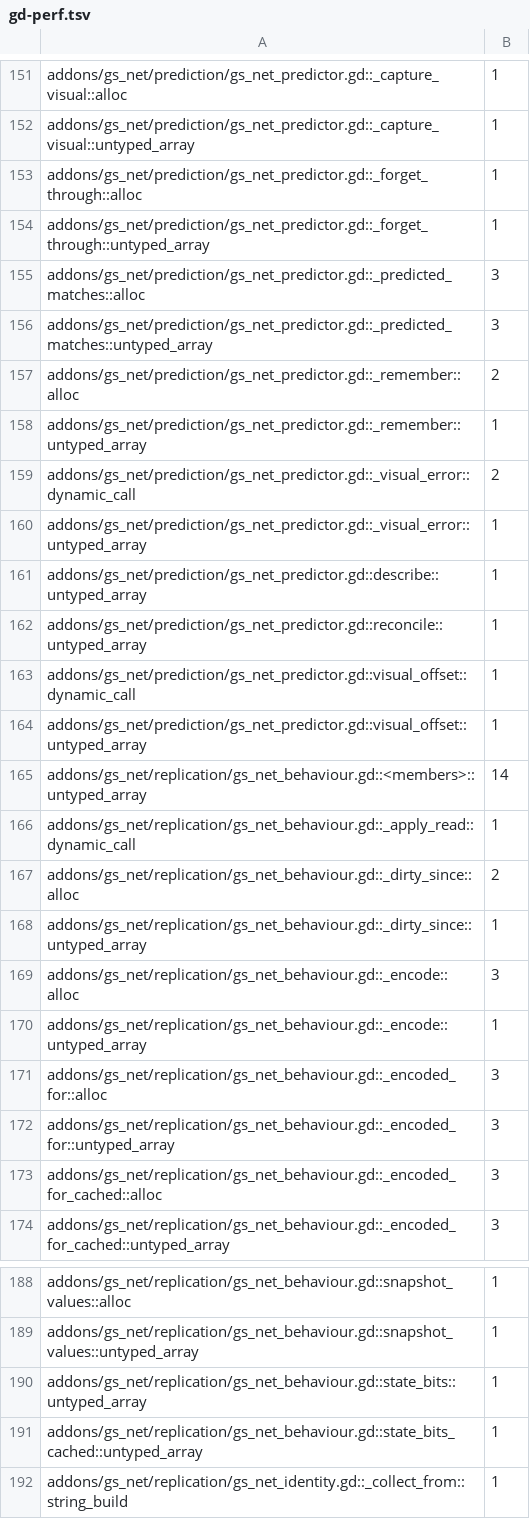
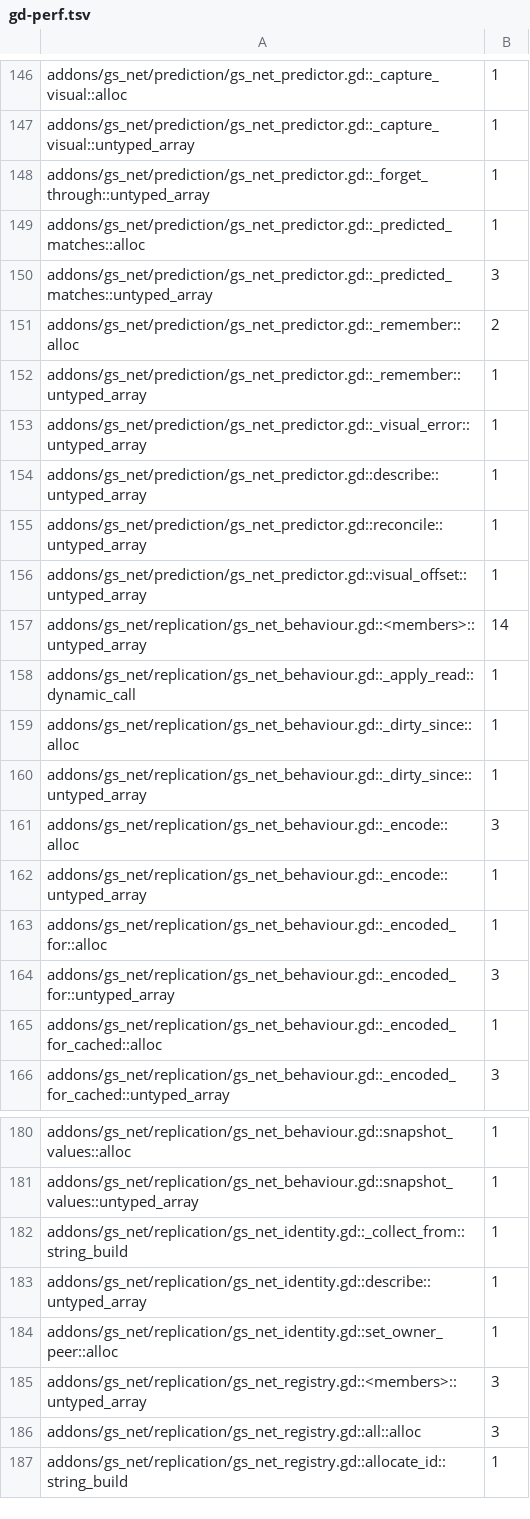
Before and after one commit to gamespice-platform/net, a TSV file: ci/efficiency/gd-perf.tsv, drawn as a sheet; only a part is shown, gaps mark what is left out; the shorter side is filled out with more unchanged rows; the diff covers the shown part only.

```diff
--- a/ci/efficiency/gd-perf.tsv
+++ b/ci/efficiency/gd-perf.tsv
@@ -152,5 +147,4 @@ addons/gs_net/prediction/gs_net_predictor.gd::_capture_visual::alloc	1
 addons/gs_net/prediction/gs_net_predictor.gd::_capture_visual::untyped_array	1
-addons/gs_net/prediction/gs_net_predictor.gd::_forget_through::alloc	1
 addons/gs_net/prediction/gs_net_predictor.gd::_forget_through::untyped_array	1
-addons/gs_net/prediction/gs_net_predictor.gd::_predicted_matches::alloc	3
+addons/gs_net/prediction/gs_net_predictor.gd::_predicted_matches::alloc	1
 addons/gs_net/prediction/gs_net_predictor.gd::_predicted_matches::untyped_array	3
@@ -158,3 +152,2 @@ addons/gs_net/prediction/gs_net_predictor.gd::_remember::alloc	2
 addons/gs_net/prediction/gs_net_predictor.gd::_remember::untyped_array	1
-addons/gs_net/prediction/gs_net_predictor.gd::_visual_error::dynamic_call	2
 addons/gs_net/prediction/gs_net_predictor.gd::_visual_error::untyped_array	1
@@ -162,3 +155,2 @@ addons/gs_net/prediction/gs_net_predictor.gd::describe::untyped_array	1
 addons/gs_net/prediction/gs_net_predictor.gd::reconcile::untyped_array	1
-addons/gs_net/prediction/gs_net_predictor.gd::visual_offset::dynamic_call	1
 addons/gs_net/prediction/gs_net_predictor.gd::visual_offset::untyped_array	1
@@ -166,3 +158,3 @@ addons/gs_net/replication/gs_net_behaviour.gd::<members>::untyped_array	14
 addons/gs_net/replication/gs_net_behaviour.gd::_apply_read::dynamic_call	1
-addons/gs_net/replication/gs_net_behaviour.gd::_dirty_since::alloc	2
+addons/gs_net/replication/gs_net_behaviour.gd::_dirty_since::alloc	1
 addons/gs_net/replication/gs_net_behaviour.gd::_dirty_since::untyped_array	1
@@ -170,5 +162,5 @@ addons/gs_net/replication/gs_net_behaviour.gd::_encode::alloc	3
 addons/gs_net/replication/gs_net_behaviour.gd::_encode::untyped_array	1
-addons/gs_net/replication/gs_net_behaviour.gd::_encoded_for::alloc	3
+addons/gs_net/replication/gs_net_behaviour.gd::_encoded_for::alloc	1
 addons/gs_net/replication/gs_net_behaviour.gd::_encoded_for::untyped_array	3
-addons/gs_net/replication/gs_net_behaviour.gd::_encoded_for_cached::alloc	3
+addons/gs_net/replication/gs_net_behaviour.gd::_encoded_for_cached::alloc	1
 addons/gs_net/replication/gs_net_behaviour.gd::_encoded_for_cached::untyped_array	3
@@ -189,4 +181,2 @@ addons/gs_net/replication/gs_net_behaviour.gd::snapshot_values::alloc	1
 addons/gs_net/replication/gs_net_behaviour.gd::snapshot_values::untyped_array	1
-addons/gs_net/replication/gs_net_behaviour.gd::state_bits::untyped_array	1
-addons/gs_net/replication/gs_net_behaviour.gd::state_bits_cached::untyped_array	1
 addons/gs_net/replication/gs_net_identity.gd::_collect_from::string_build	1
```
Also changed, not shown: 7 removed rows and 1 edited cell elsewhere in this file, 7 other files.
